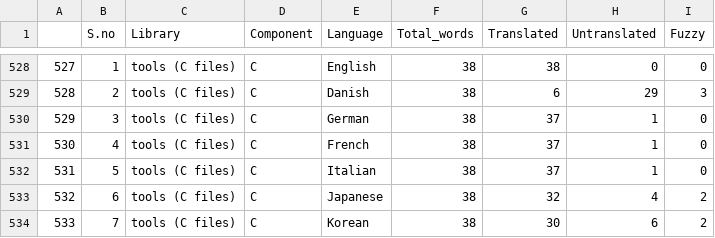
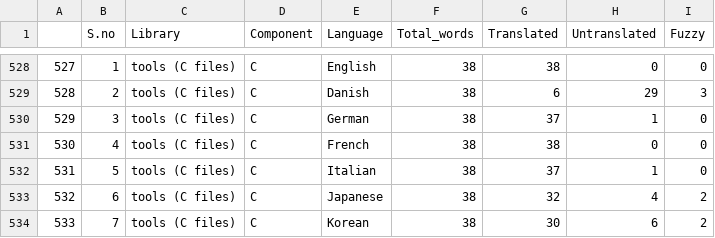
Before and after one commit to r-devel/translations-dashboard, a CSV file: weblate/Library Language Statistics/Library Language Statistics.csv, drawn as a sheet; only a part is shown, gaps mark what is left out.

```diff
--- a/weblate/Library Language Statistics/Library Language Statistics.csv
+++ b/weblate/Library Language Statistics/Library Language Statistics.csv
@@ -530,3 +530,3 @@
 "529",3,"tools (C files)","C","German",38,37,1,0
-"530",4,"tools (C files)","C","French",38,37,1,0
+"530",4,"tools (C files)","C","French",38,38,0,0
 "531",5,"tools (C files)","C","Italian",38,37,1,0
```
